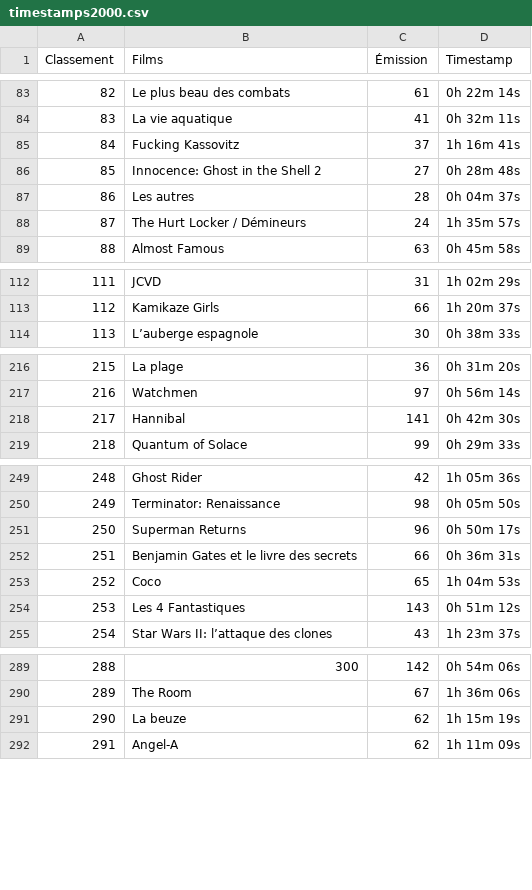
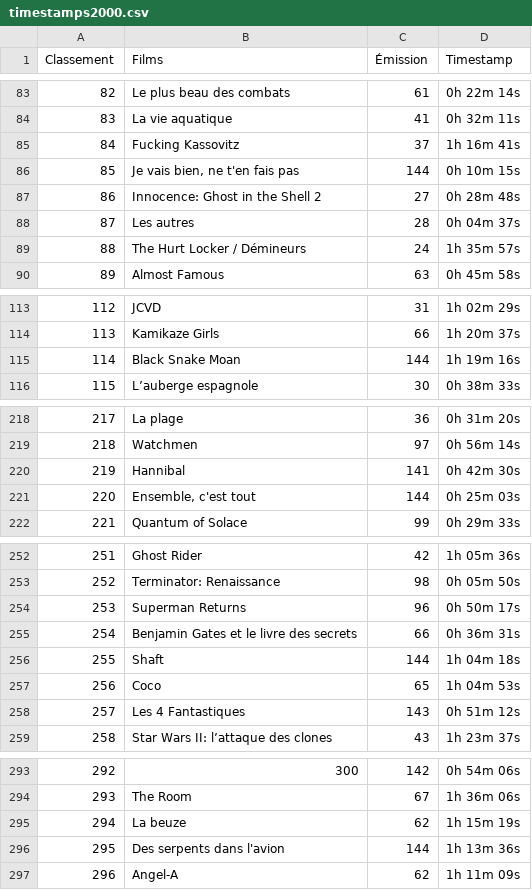
Before and after one commit to supercinemarbre/supercinemarbre.github.io, a CSV file: importer/data/timestamps2000.csv, drawn as a sheet; only a part is shown, gaps mark what is left out; addresses are those after the commit; the diff names each change by its address in the sheet, - before the commit and + after, or states it on an @@ line.

```diff
--- a/importer/data/timestamps2000.csv
+++ b/importer/data/timestamps2000.csv
+row 86: 85 | Je vais bien, ne t'en fais pas | 144 | 0h 10m 15s
@@ column A (Classement) renumbered from row 87 down @@
+row 115: 114 | Black Snake Moan | 144 | 1h 19m 16s
+row 221: 220 | Ensemble, c'est tout | 144 | 0h 25m 03s
+row 256: 255 | Shaft | 144 | 1h 04m 18s
+row 296: 295 | Des serpents dans l'avion | 144 | 1h 13m 36s
```
Also changed, not shown: 6 other files.
